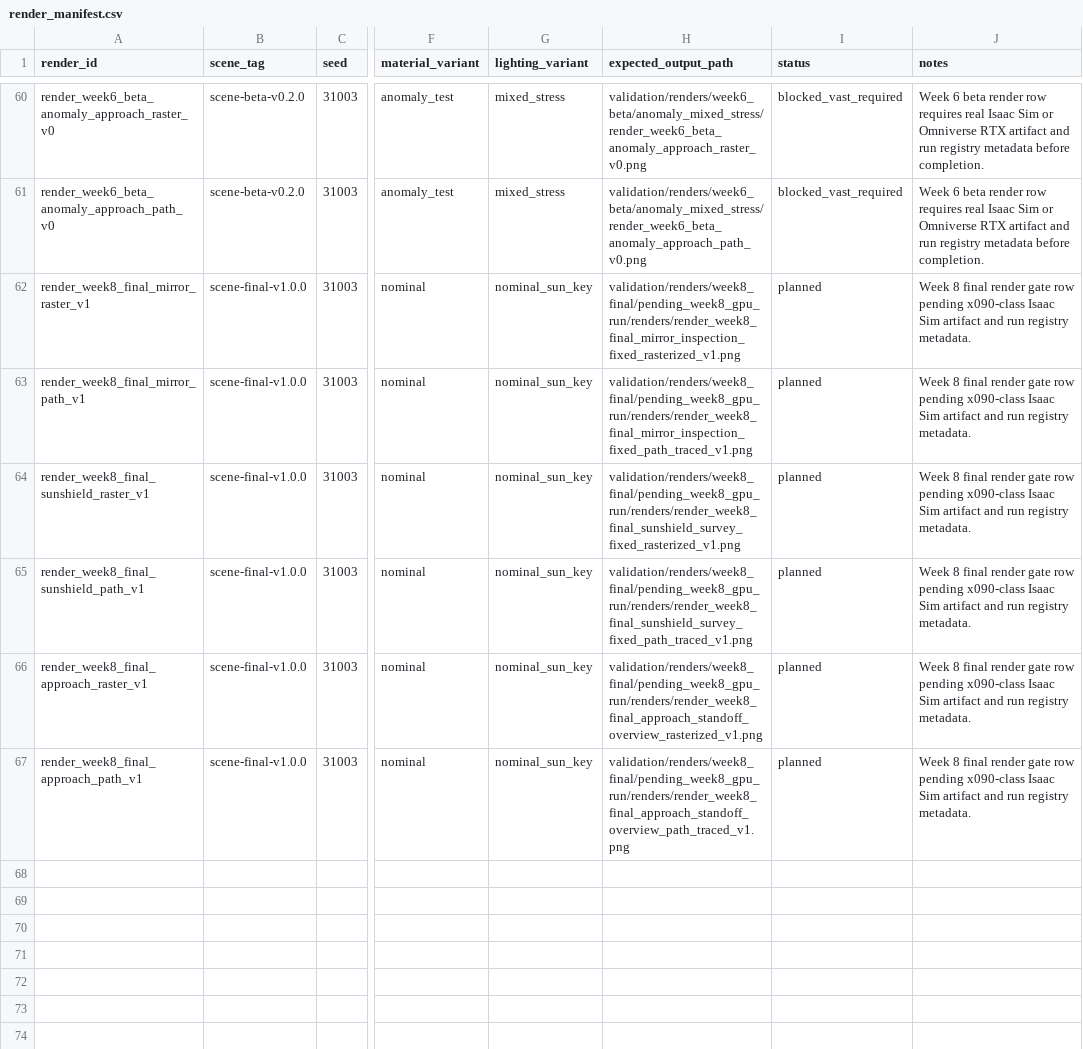
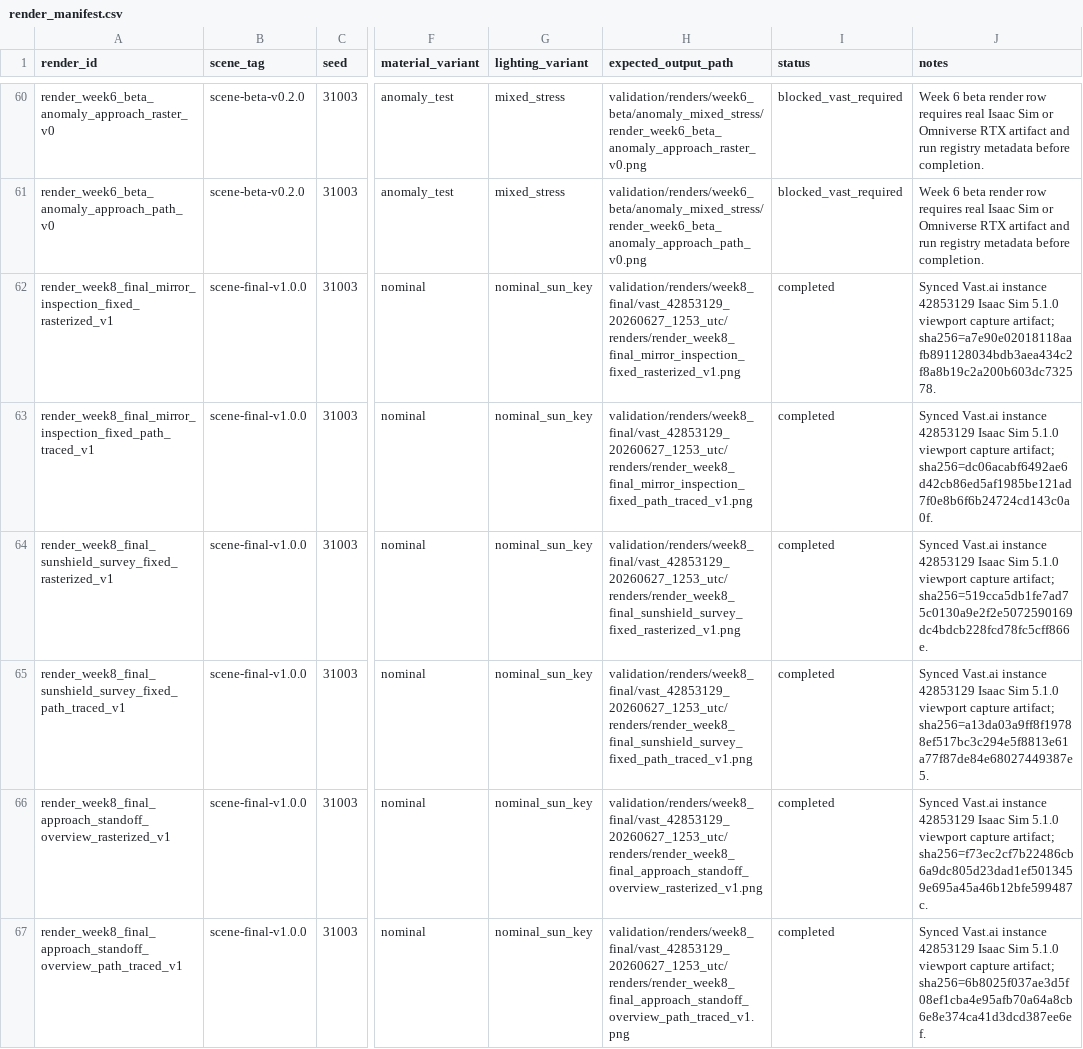
Before and after one commit to ChristianCoffrant/jwst-inspect, a CSV file: validation/render_manifest.csv, drawn as a sheet; only a part is shown, gaps mark what is left out; the diff names each change by its address in the sheet, - before the commit and + after, or states it on an @@ line.

Commit message:
record week8 final render gate evidence

```diff
--- a/validation/render_manifest.csv
+++ b/validation/render_manifest.csv
-A62 (render_id): render_week8_final_mirror_raster_v1
+A62 (render_id): render_week8_final_mirror_inspection_fixed_rasterized_v1
-H62 (expected_output_path): validation/renders/week8_final/pending_week8_gpu_run/renders/render_week8_final_mirror_inspection_fixed_rasterized_v1.png
+H62 (expected_output_path): validation/renders/week8_final/vast_42853129_20260627_1253_utc/renders/render_week8_final_mirror_inspection_fixed_rasterized_v1.png
-I62:I67 (status): planned
+I62:I67 (status): completed
-J62 (notes): Week 8 final render gate row pending x090-class Isaac Sim artifact and run registry metadata.
+J62 (notes): Synced Vast.ai instance 42853129 Isaac Sim 5.1.0 viewport capture artifact; sha256=a7e90e02018118aafb891128034bdb3aea434c2f8a8b19c2a200b603dc732578.
-A63 (render_id): render_week8_final_mirror_path_v1
+A63 (render_id): render_week8_final_mirror_inspection_fixed_path_traced_v1
-H63 (expected_output_path): validation/renders/week8_final/pending_week8_gpu_run/renders/render_week8_final_mirror_inspection_fixed_path_traced_v1.png
+H63 (expected_output_path): validation/renders/week8_final/vast_42853129_20260627_1253_utc/renders/render_week8_final_mirror_inspection_fixed_path_traced_v1.png
-J63 (notes): Week 8 final render gate row pending x090-class Isaac Sim artifact and run registry metadata.
+J63 (notes): Synced Vast.ai instance 42853129 Isaac Sim 5.1.0 viewport capture artifact; sha256=dc06acabf6492ae6d42cb86ed5af1985be121ad7f0e8b6f6b24724cd143c0a0f.
-A64 (render_id): render_week8_final_sunshield_raster_v1
+A64 (render_id): render_week8_final_sunshield_survey_fixed_rasterized_v1
-H64 (expected_output_path): validation/renders/week8_final/pending_week8_gpu_run/renders/render_week8_final_sunshield_survey_fixed_rasterized_v1.png
+H64 (expected_output_path): validation/renders/week8_final/vast_42853129_20260627_1253_utc/renders/render_week8_final_sunshield_survey_fixed_rasterized_v1.png
-J64 (notes): Week 8 final render gate row pending x090-class Isaac Sim artifact and run registry metadata.
+J64 (notes): Synced Vast.ai instance 42853129 Isaac Sim 5.1.0 viewport capture artifact; sha256=519cca5db1fe7ad75c0130a9e2f2e5072590169dc4bdcb228fcd78fc5cff866e.
-A65 (render_id): render_week8_final_sunshield_path_v1
+A65 (render_id): render_week8_final_sunshield_survey_fixed_path_traced_v1
-H65 (expected_output_path): validation/renders/week8_final/pending_week8_gpu_run/renders/render_week8_final_sunshield_survey_fixed_path_traced_v1.png
+H65 (expected_output_path): validation/renders/week8_final/vast_42853129_20260627_1253_utc/renders/render_week8_final_sunshield_survey_fixed_path_traced_v1.png
-J65 (notes): Week 8 final render gate row pending x090-class Isaac Sim artifact and run registry metadata.
+J65 (notes): Synced Vast.ai instance 42853129 Isaac Sim 5.1.0 viewport capture artifact; sha256=a13da03a9ff8f19788ef517bc3c294e5f8813e61a77f87de84e68027449387e5.
-A66 (render_id): render_week8_final_approach_raster_v1
+A66 (render_id): render_week8_final_approach_standoff_overview_rasterized_v1
-H66 (expected_output_path): validation/renders/week8_final/pending_week8_gpu_run/renders/render_week8_final_approach_standoff_overview_rasterized_v1.png
+H66 (expected_output_path): validation/renders/week8_final/vast_42853129_20260627_1253_utc/renders/render_week8_final_approach_standoff_overview_rasterized_v1.png
-J66 (notes): Week 8 final render gate row pending x090-class Isaac Sim artifact and run registry metadata.
+J66 (notes): Synced Vast.ai instance 42853129 Isaac Sim 5.1.0 viewport capture artifact; sha256=f73ec2cf7b22486cb6a9dc805d23dad1ef5013459e695a45a46b12bfe599487c.
-A67 (render_id): render_week8_final_approach_path_v1
+A67 (render_id): render_week8_final_approach_standoff_overview_path_traced_v1
-H67 (expected_output_path): validation/renders/week8_final/pending_week8_gpu_run/renders/render_week8_final_approach_standoff_overview_path_traced_v1.png
+H67 (expected_output_path): validation/renders/week8_final/vast_42853129_20260627_1253_utc/renders/render_week8_final_approach_standoff_overview_path_traced_v1.png
-J67 (notes): Week 8 final render gate row pending x090-class Isaac Sim artifact and run registry metadata.
+J67 (notes): Synced Vast.ai instance 42853129 Isaac Sim 5.1.0 viewport capture artifact; sha256=6b8025f037ae3d5f08ef1cba4e95afb70a64a8cb6e8e374ca41d3dcd387ee6ef.
```
Also changed, not shown: 7 other files.
